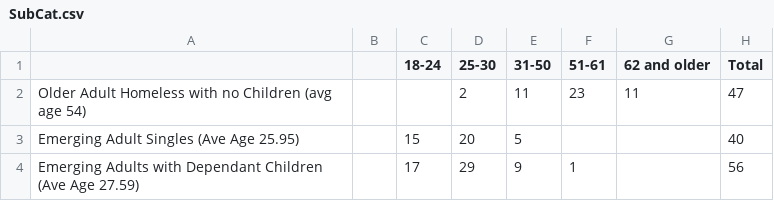
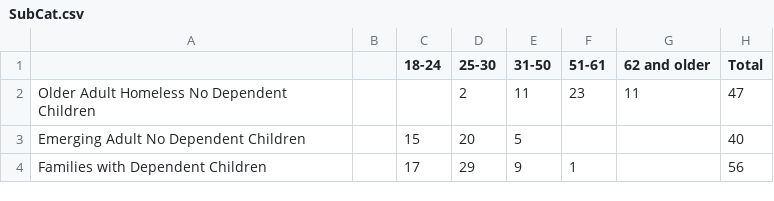
Before and after one commit to Amandanoelward/GitHubFHP_Repository, a CSV file: Housing 2/SubCat.csv, drawn as a sheet.

Commit message:
Update SubCat.csv

```diff
--- a/Housing 2/SubCat.csv
+++ b/Housing 2/SubCat.csv
@@ -1,4 +1,4 @@
 ,,18-24,25-30,31-50,51-61,62 and older,Total
-Older Adult Homeless with no Children (avg age 54),,,2,11,23,11,47
-Emerging Adult Singles (Ave Age 25.95),,15,20,5,,,40
-Emerging Adults with Dependant Children (Ave Age 27.59),,17,29,9,1,,56
+Older Adult Homeless No Dependent Children,,,2,11,23,11,47
+Emerging Adult No Dependent Children,,15,20,5,,,40
+Families with Dependent Children,,17,29,9,1,,56
```
